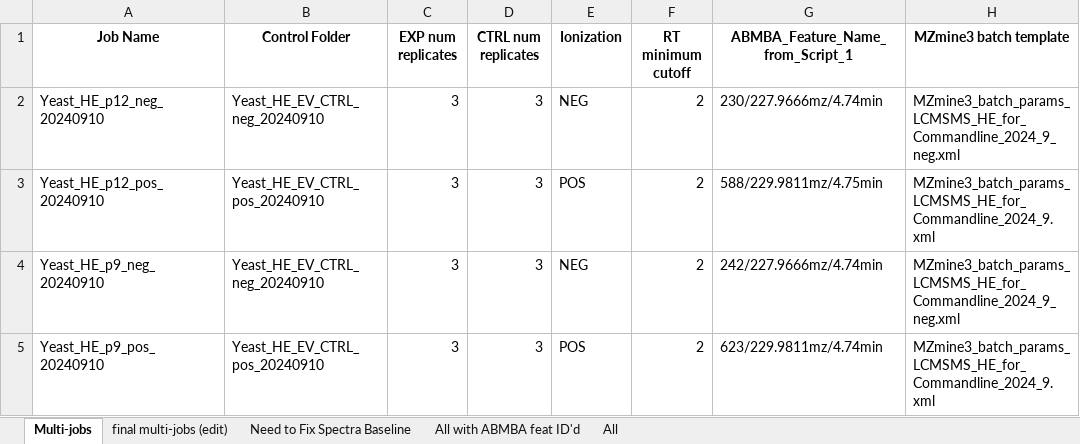
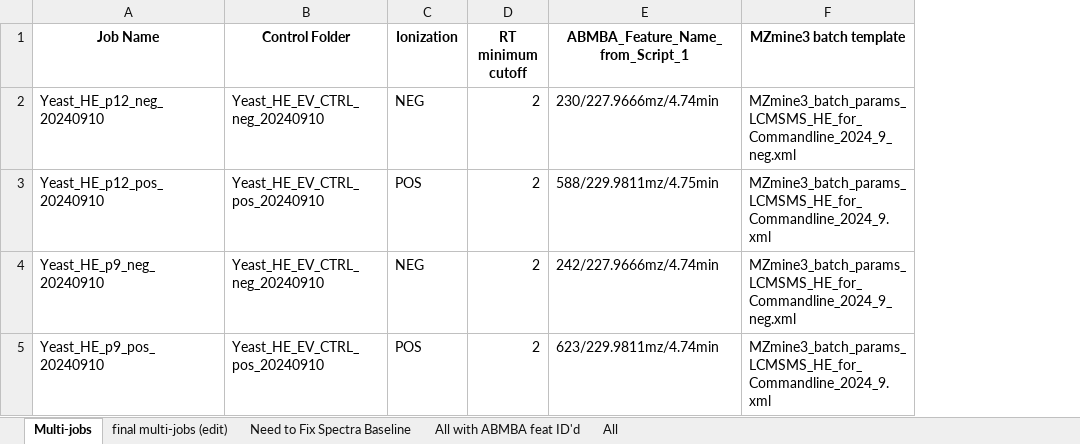
Before and after one commit to O-Malley-Lab/LCMSMS_data_analysis_workflow, an Excel workbook: input/Overall_Running_Metadata_for_All_LCMSMS_Jobs.xlsx, sheet Multi-jobs, drawn as a sheet; values as stored, in another font and other column widths than the file's, no borders; the diff names each change by its address in the sheet, - before the commit and + after, or states it on an @@ line.

```diff
--- a/input/Overall_Running_Metadata_for_All_LCMSMS_Jobs.xlsx (sheet Multi-jobs)
+++ b/input/Overall_Running_Metadata_for_All_LCMSMS_Jobs.xlsx (sheet Multi-jobs)
-column C (EXP num replicates), rows 2-5: all 3
-column D (CTRL num replicates), rows 2-5: all 3
```
Also changed, not shown: sheet Need to Fix Spectra Baseline, sheet All, sheet final multi-jobs (edit), sheet All with ABMBA feat ID'd, 9 other files.
